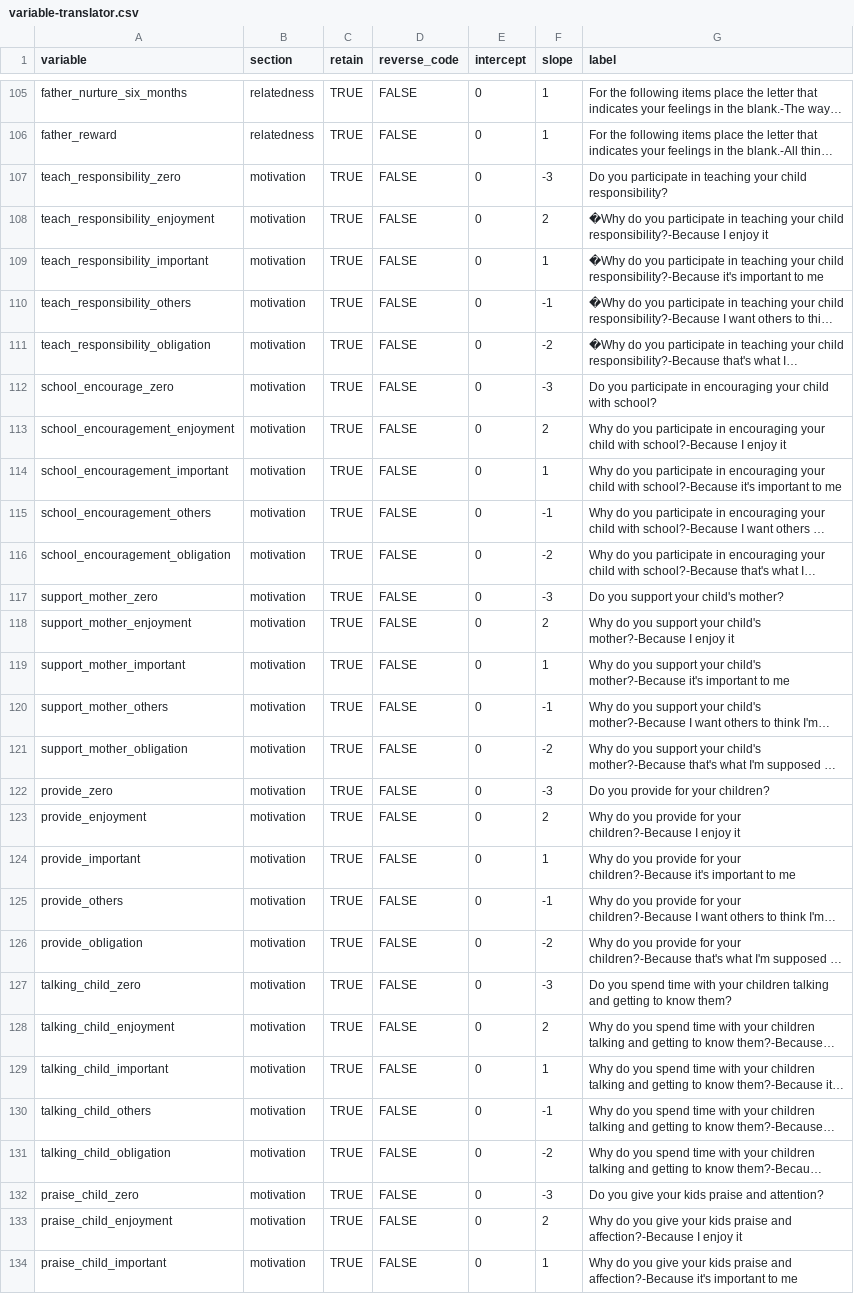
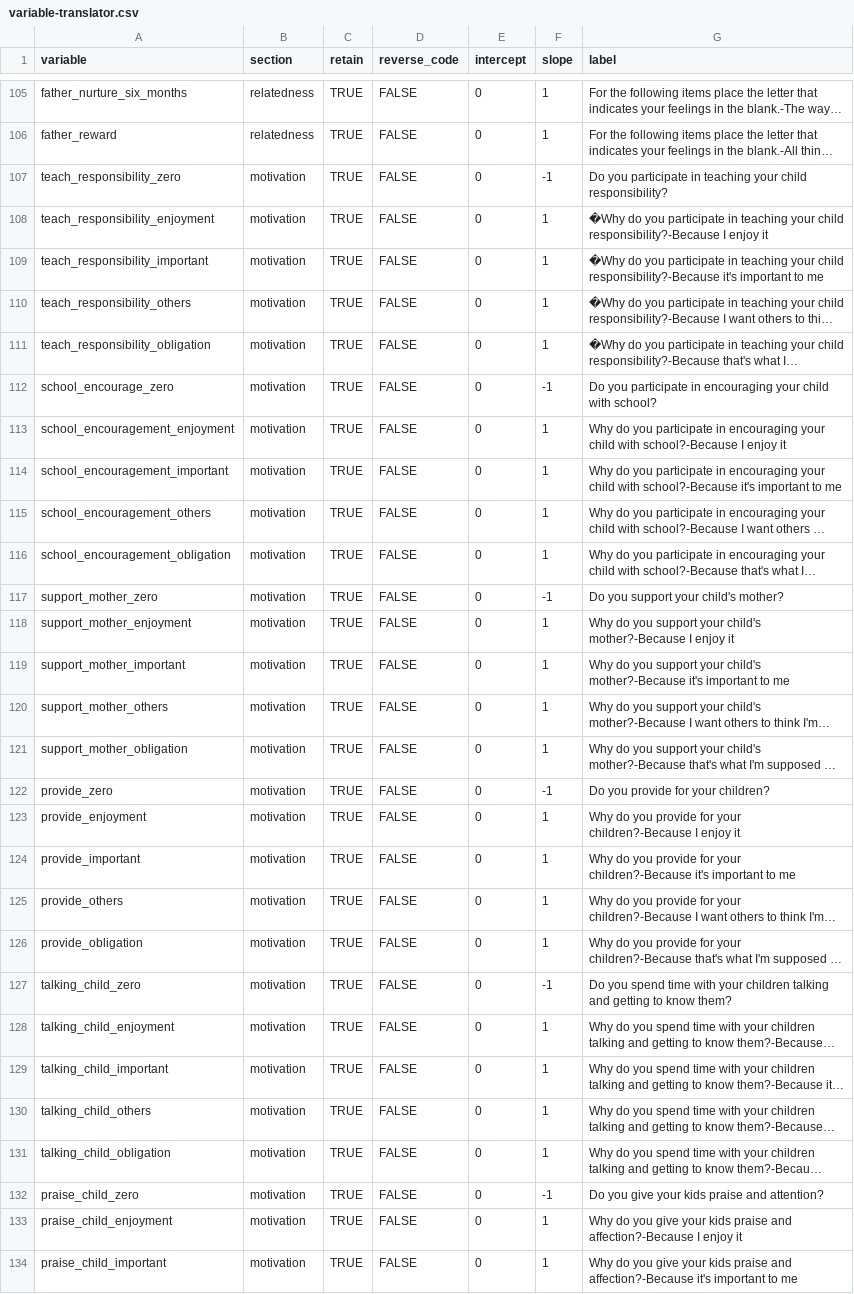
Before and after one commit to wibeasley/ray-fatherhood-1, a CSV file: data-phi-free/raw/variable-translator.csv, drawn as a sheet; only a part is shown, gaps mark what is left out; long unchanged cells end in …; the diff covers the shown part only; the diff names each change by its address in the sheet, - before the commit and + after, or states it on an @@ line.

```diff
--- a/data-phi-free/raw/variable-translator.csv
+++ b/data-phi-free/raw/variable-translator.csv
-F107 (slope): -3
+F107 (slope): -1
-F108 (slope): 2
+F108 (slope): 1
-F110 (slope): -1
+F110 (slope): 1
-F111 (slope): -2
+F111 (slope): 1
-F112 (slope): -3
+F112 (slope): -1
-F113 (slope): 2
+F113 (slope): 1
-F115 (slope): -1
+F115 (slope): 1
-F116 (slope): -2
+F116 (slope): 1
-F117 (slope): -3
+F117 (slope): -1
-F118 (slope): 2
+F118 (slope): 1
-F120 (slope): -1
+F120 (slope): 1
-F121 (slope): -2
+F121 (slope): 1
-F122 (slope): -3
+F122 (slope): -1
-F123 (slope): 2
+F123 (slope): 1
-F125 (slope): -1
+F125 (slope): 1
-F126 (slope): -2
+F126 (slope): 1
-F127 (slope): -3
+F127 (slope): -1
-F128 (slope): 2
+F128 (slope): 1
-F130 (slope): -1
+F130 (slope): 1
-F131 (slope): -2
+F131 (slope): 1
-F132 (slope): -3
+F132 (slope): -1
-F133 (slope): 2
+F133 (slope): 1
```
Also changed, not shown: 14 edited cells elsewhere in this file, 6 other files.
